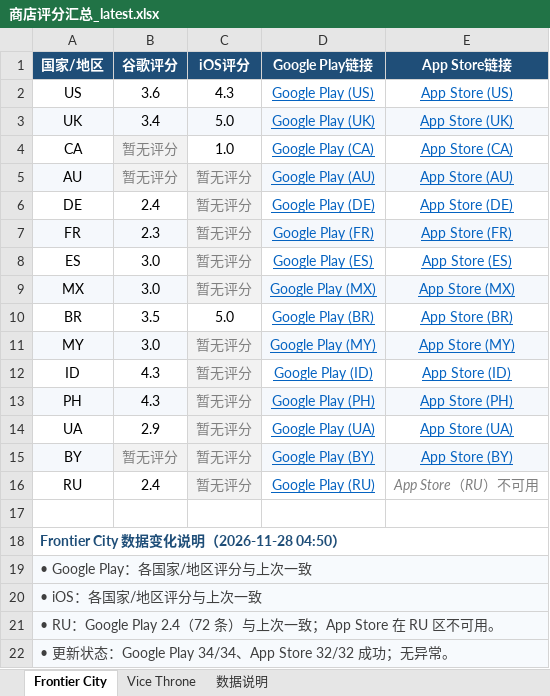
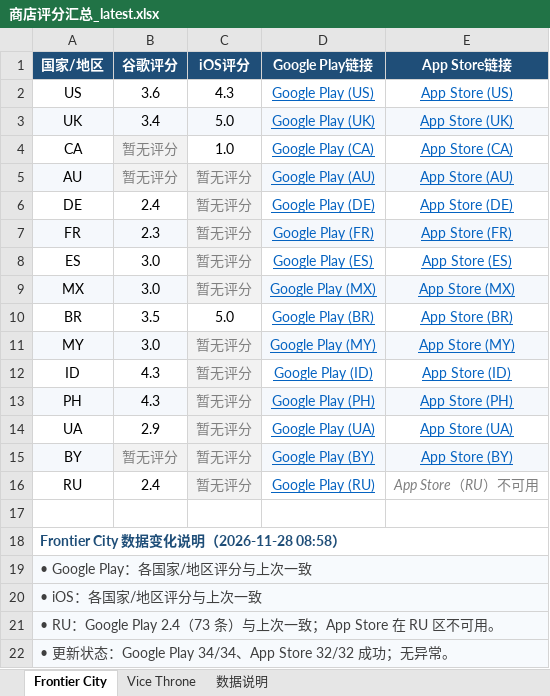
Before and after one commit to lixiangmei2021-alt/store-ratings-dashboard, an Excel workbook: 商店评分汇总_latest.xlsx, sheet Frontier City, drawn as a sheet; values as stored, in another font and other column widths than the file's, no borders; the diff names each change by its address in the sheet, - before the commit and + after, or states it on an @@ line.

```diff
--- a/商店评分汇总_latest.xlsx (sheet Frontier City)
+++ b/商店评分汇总_latest.xlsx (sheet Frontier City)
-A18 (国家/地区): Frontier City 数据变化说明（2026-11-28 04:50）
+A18 (国家/地区): Frontier City 数据变化说明（2026-11-28 08:58）
-A21 (国家/地区): …Google Play 2.4（72 条）与上…
+A21 (国家/地区): …Google Play 2.4（73 条）与上…
```
Also changed, not shown: sheet Vice Throne, sheet 数据说明, 4 other files.
